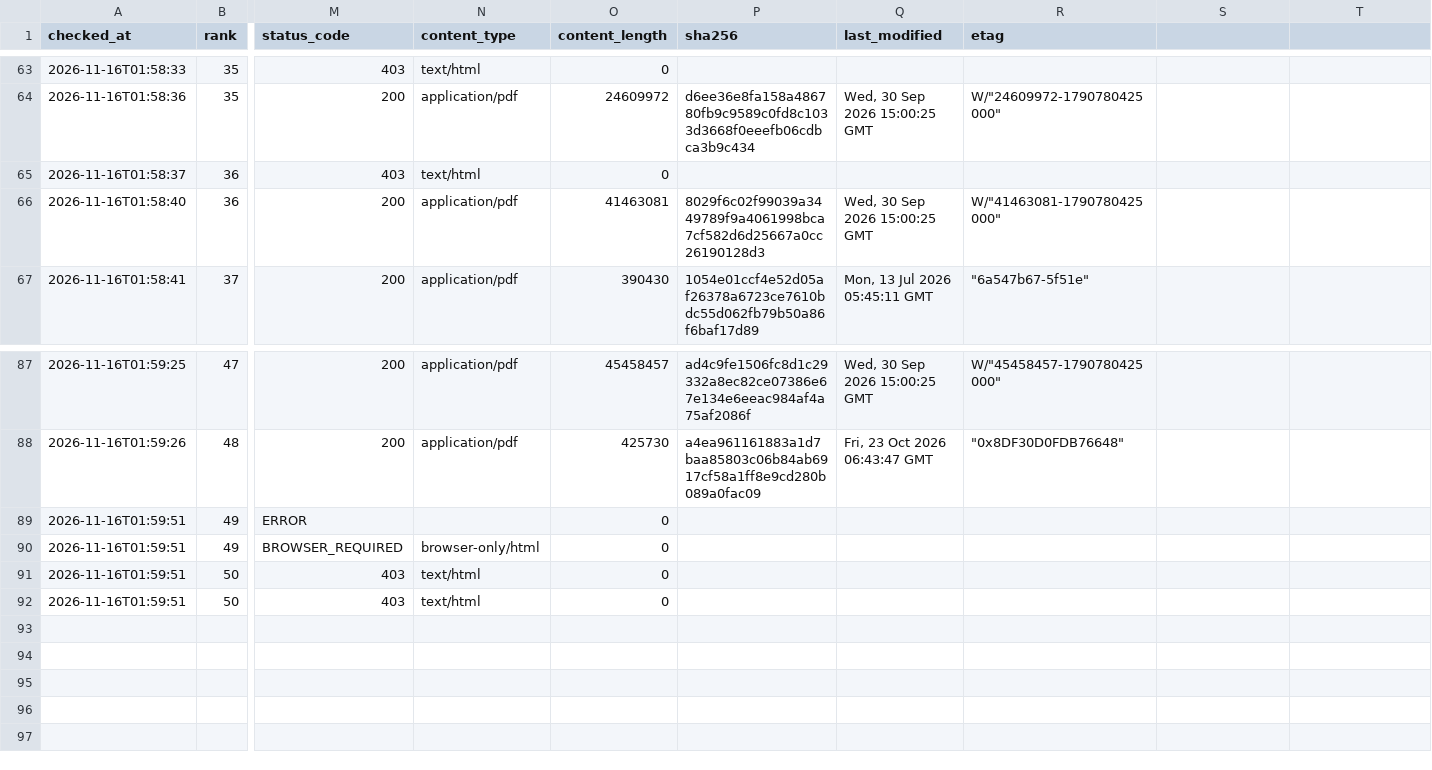
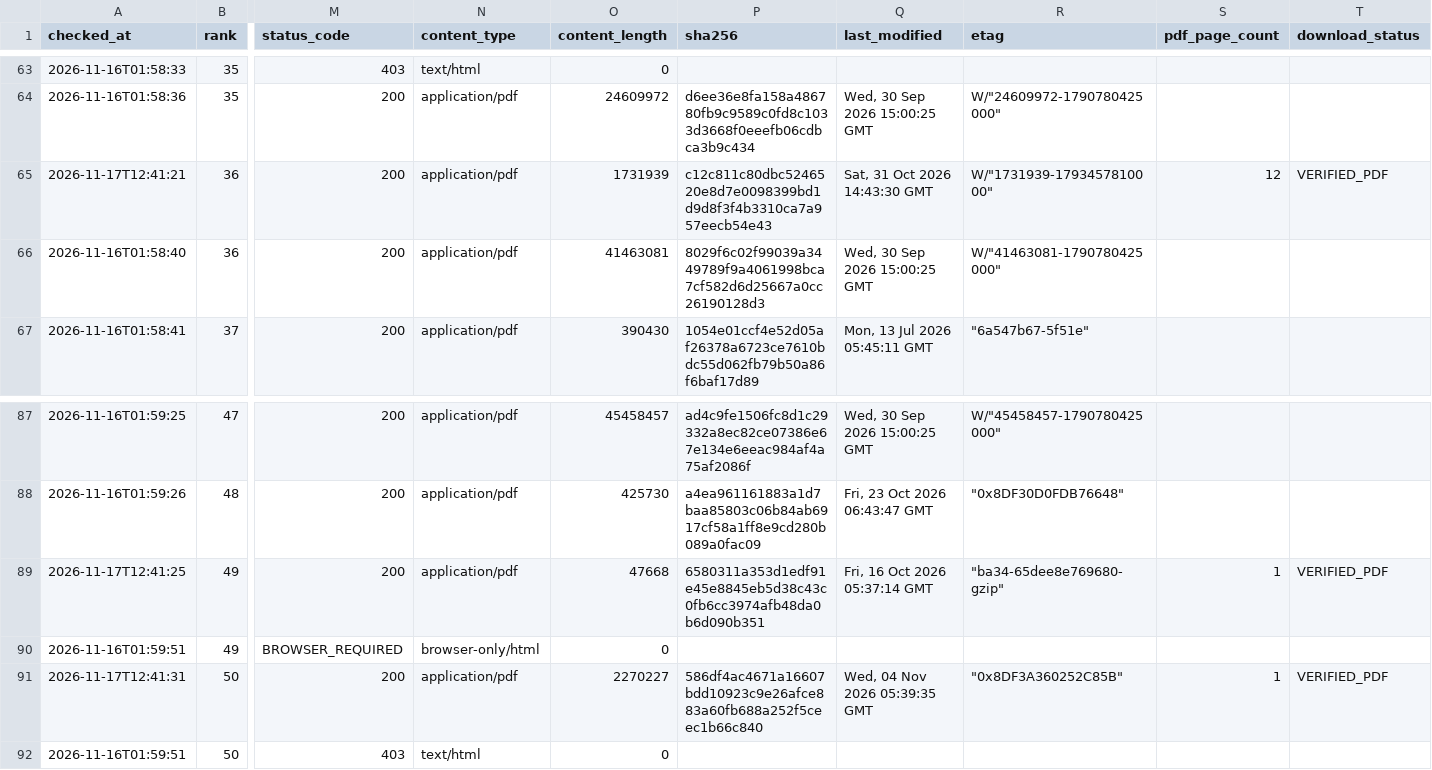
Before and after one commit to talgpro1-art/youngman-helper, a CSV file: data/link_status.csv, drawn as a sheet; only a part is shown, gaps mark what is left out; removed rows and columns are numbered as before the commit, all else as after; rows hold the shown columns only; the diff names each change by its address in the sheet, - before the commit and + after, or states it on an @@ line.

Commit message:
Distinguish verified PDF downloads from checker failures and show news check time

```diff
--- a/data/link_status.csv
+++ b/data/link_status.csv
-S1: (empty)
+S1: pdf_page_count
-T1: (empty)
+T1: download_status
-row 65: 2026-11-16T01:58:37 | 36 | 403 | text/html | 0
+row 65: 2026-11-17T12:41:21 | 36 | 200 | application/pdf | 1731939 | c12c811c80dbc5246520e8d7e0098399bd1d9d8f3f4b3310ca7a957eecb54e43 | Sat, 31 Oct 2026 14:43:30 GMT | W/"1731939-1793457810000" | 12 | VERIFIED_PDF
-row 89: 2026-11-16T01:59:51 | 49 | ERROR |  | 0
+row 89: 2026-11-17T12:41:25 | 49 | 200 | application/pdf | 47668 | 6580311a353d1edf91e45e8845eb5d38c43c0fb6cc3974afb48da0b6d090b351 | Fri, 16 Oct 2026 05:37:14 GMT | "ba34-65dee8e769680-gzip" | 1 | VERIFIED_PDF
-row 91: 2026-11-16T01:59:51 | 50 | 403 | text/html | 0
+row 91: 2026-11-17T12:41:31 | 50 | 200 | application/pdf | 2270227 | 586df4ac4671a16607bdd10923c9e26afce883a60fb688a252f5ceec1b66c840 | Wed, 04 Nov 2026 05:39:35 GMT | "0x8DF3A360252C85B" | 1 | VERIFIED_PDF
```
Also changed, not shown: 9 other files.
